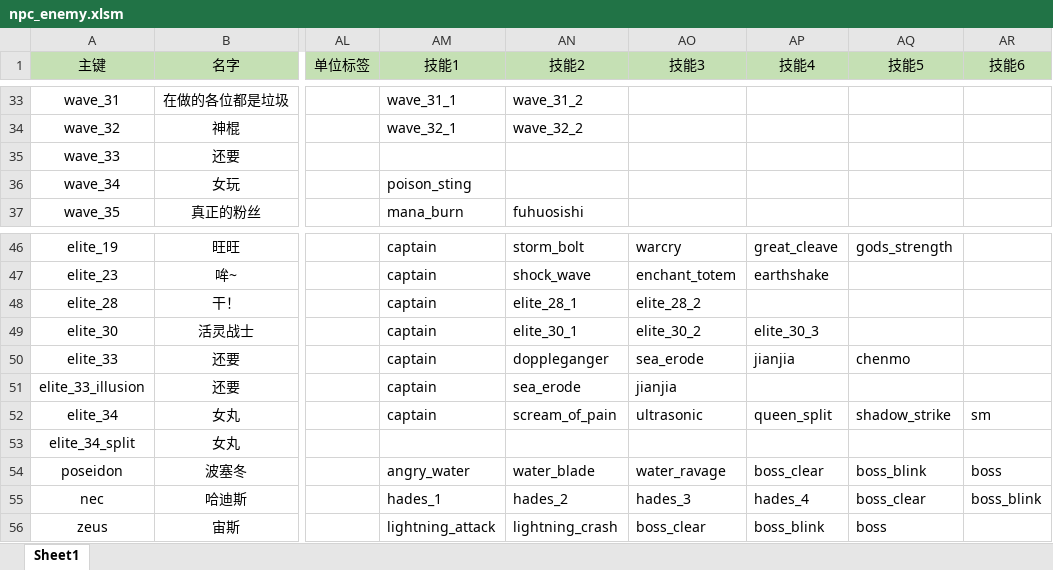
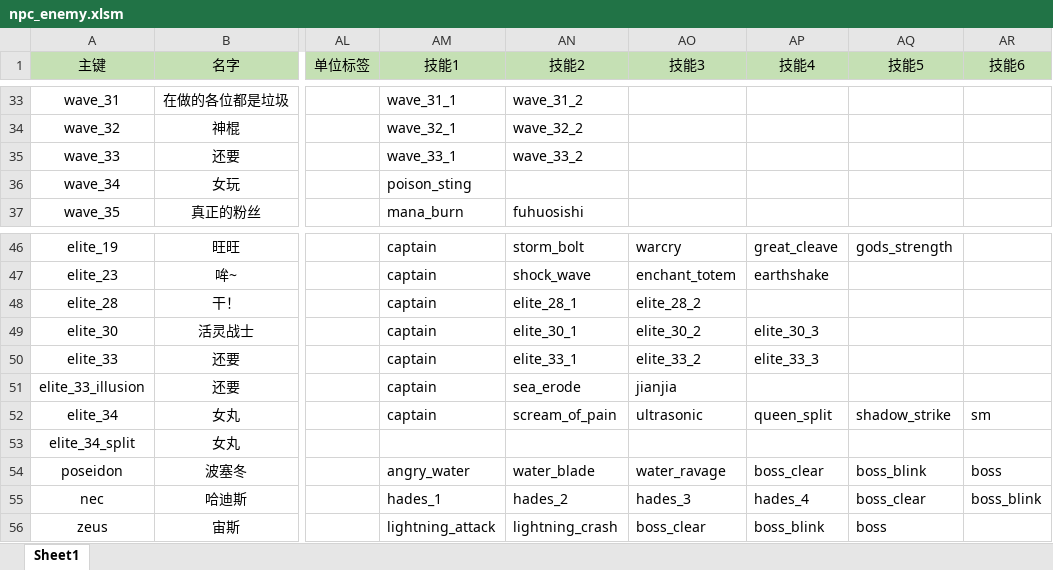
Before and after one commit to BigCiba/GuardingAthena, an Excel workbook: design/3.kv配置表/units/npc_enemy.xlsm, sheet Sheet1, drawn as a sheet; only a part is shown, gaps mark what is left out; values as stored, in another font and other column widths than the file's, no borders; conditional formats not drawn; the diff names each change by its address in the sheet, - before the commit and + after, or states it on an @@ line.

```diff
--- a/design/3.kv配置表/units/npc_enemy.xlsm (sheet Sheet1)
+++ b/design/3.kv配置表/units/npc_enemy.xlsm (sheet Sheet1)
-AM35 (技能1): (empty)
+AM35 (技能1): wave_33_1
-AN35 (技能2): (empty)
+AN35 (技能2): wave_33_2
-AN50 (技能2): doppleganger
+AN50 (技能2): elite_33_1
-AO50 (技能3): sea_erode
+AO50 (技能3): elite_33_2
-AP50 (技能4): jianjia
+AP50 (技能4): elite_33_3
-AQ50 (技能5): chenmo
+AQ50 (技能5): (empty)
```
Also changed, not shown: design/3.kv配置表/abilities/ability_enemy.xlsm, 18 other files.
